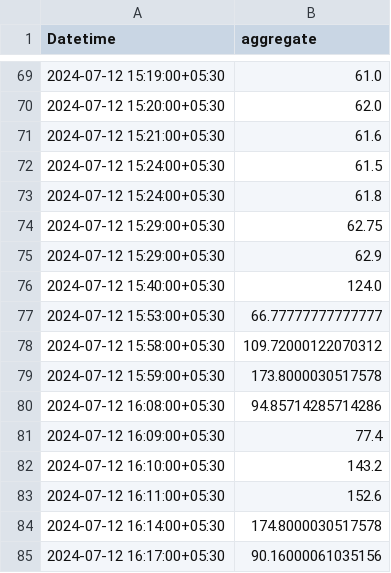
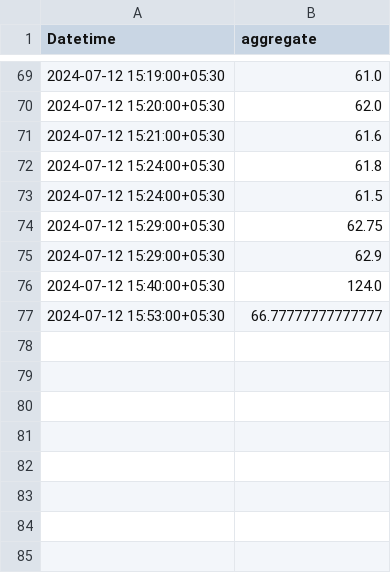
Before and after one commit to KevinAndani/Air-pollution-monitoring-system-with-ESP32-anedya-iot-cloud, a CSV file: IoT_dashboard/humidity_data.csv, drawn as a sheet; only a part is shown, gaps mark what is left out.

```diff
--- a/IoT_dashboard/humidity_data.csv
+++ b/IoT_dashboard/humidity_data.csv
@@ -71,4 +71,4 @@ Datetime,aggregate
 2024-07-12 15:21:00+05:30,61.6
+2024-07-12 15:24:00+05:30,61.8
 2024-07-12 15:24:00+05:30,61.5
-2024-07-12 15:24:00+05:30,61.8
 2024-07-12 15:29:00+05:30,62.75
@@ -77,9 +77 @@ Datetime,aggregate
 2024-07-12 15:53:00+05:30,66.77777777777777
-2024-07-12 15:58:00+05:30,109.72000122070312
-2024-07-12 15:59:00+05:30,173.8000030517578
-2024-07-12 16:08:00+05:30,94.85714285714286
-2024-07-12 16:09:00+05:30,77.4
-2024-07-12 16:10:00+05:30,143.2
-2024-07-12 16:11:00+05:30,152.6
-2024-07-12 16:14:00+05:30,174.8000030517578
-2024-07-12 16:17:00+05:30,90.16000061035156
```
Also changed, not shown: IoT_dashboard/temperature_data.csv, 1 other file.
